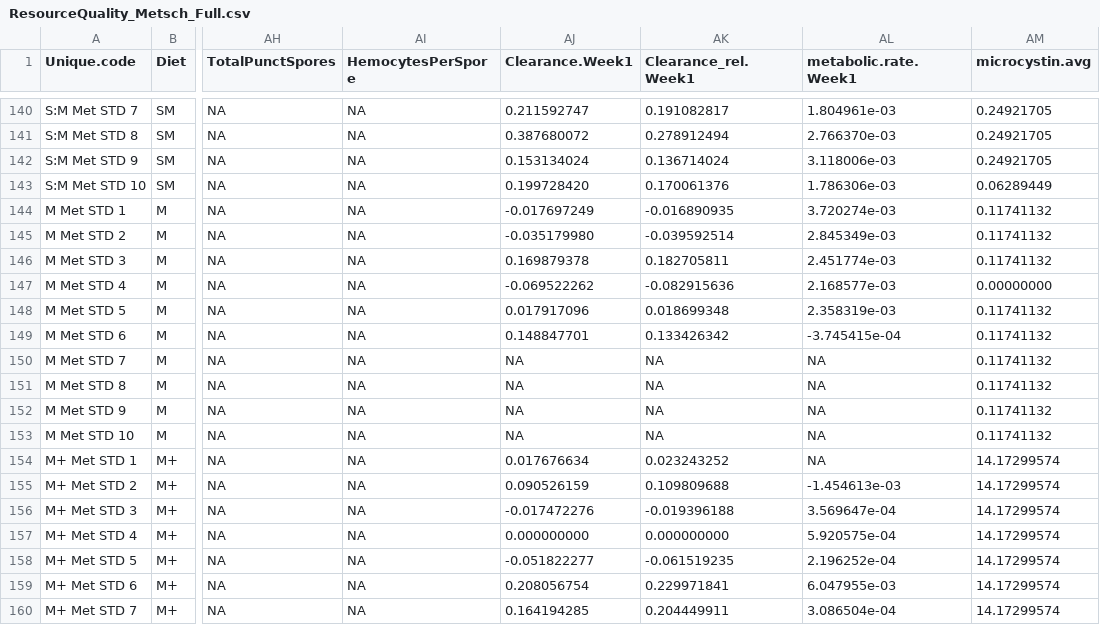
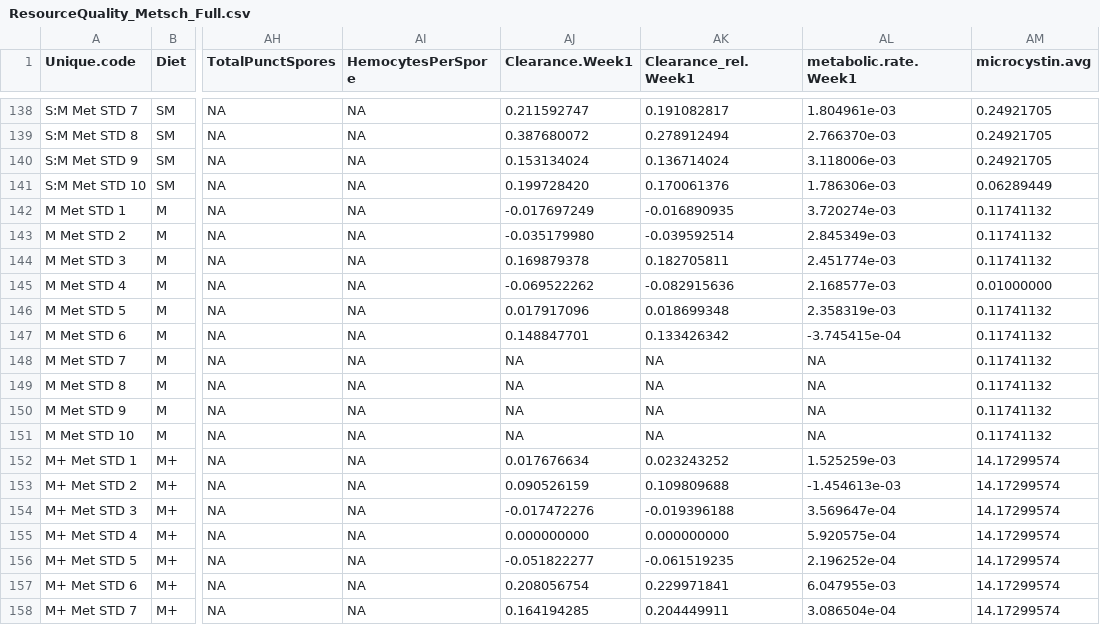
Before and after one commit to mlfearon/resource-quality-expt, a CSV file: data/ResourceQuality_Metsch_Full.csv, drawn as a sheet; only a part is shown, gaps mark what is left out; addresses are those after the commit; the diff covers the shown part only; the diff names each change by its address in the sheet, - before the commit and + after, or states it on an @@ line.

```diff
--- a/data/ResourceQuality_Metsch_Full.csv
+++ b/data/ResourceQuality_Metsch_Full.csv
-AM145 (microcystin.avg): 0.00000000
+AM145 (microcystin.avg): 0.01000000
-AL152 (metabolic.rate.Week1): NA
+AL152 (metabolic.rate.Week1): 1.525259e-03
```
Also changed, not shown: 2 removed rows and 12 edited cells elsewhere in this file, data/ResourceQuality_Metsch_Full_ByExptWeek.csv, data/ResourceQuality_Pasteuria_Full.csv, 1 other file.
